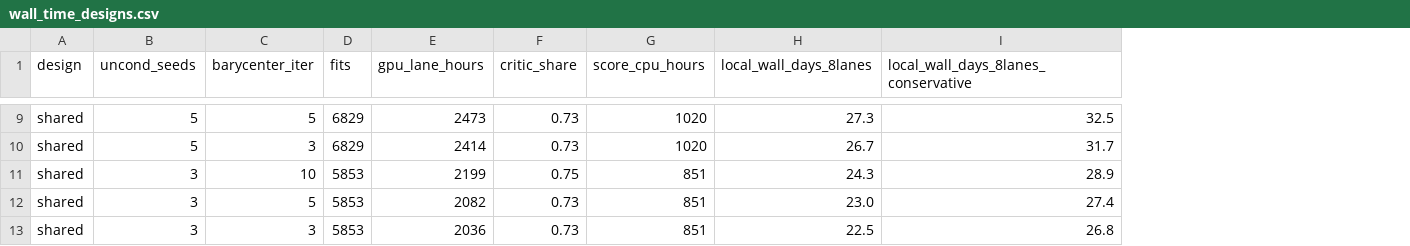
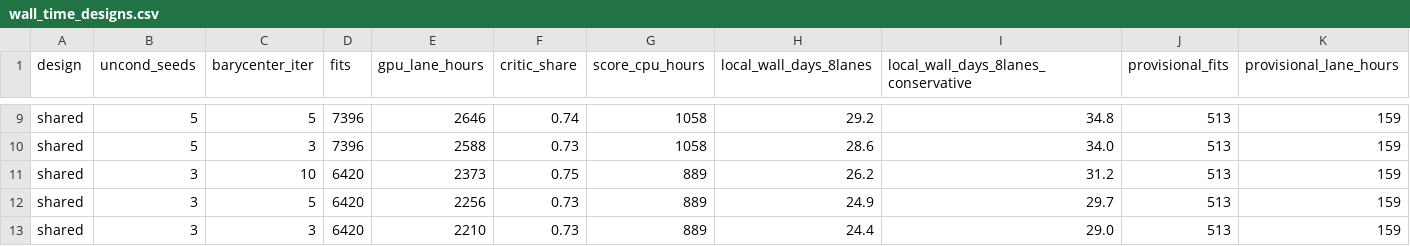
Before and after one commit to kreid415/wasserstein-critic-deconfounding, a CSV file: docs/wall_time_designs.csv, drawn as a sheet; only a part is shown, gaps mark what is left out; the diff covers the shown part only; the diff names each change by its address in the sheet, - before the commit and + after, or states it on an @@ line.

Commit message:
wall_time_report: regenerate (stock); flag the 8 provisional missing-arm step costs
pilot/5/10: 6,718 fits (merged main e3051e4: 6,574; +54 A2, +90 A3 unconditioned pilots), 2,375 GPU lane-h,
26.2 d on 8 lanes (31.2 d conservative). The committed docs at e3051e4 were stale (6,061 fits).
The 8 arms measured in run1 of experiments/bench_missing_arms_step_cost (PF-16 failed under CPU
contention) carry 513 fits and 159 GPU lane-h (7%) of pilot/5/10: new columns provisional_fits and
provisional_lane_hours, and a note in WALL_TIME.md (costed labels via cost_model.arm_label).

```diff
--- a/docs/wall_time_designs.csv
+++ b/docs/wall_time_designs.csv
+column J (provisional_fits), rows 9-13: all 513
+column K (provisional_lane_hours), rows 9-13: all 159
-D9:D10 (fits): 6829
+D9:D10 (fits): 7396
-E9 (gpu_lane_hours): 2473
+E9 (gpu_lane_hours): 2646
-F9 (critic_share): 0.73
+F9 (critic_share): 0.74
-G9:G10 (score_cpu_hours): 1020
+G9:G10 (score_cpu_hours): 1058
-H9 (local_wall_days_8lanes): 27.3
+H9 (local_wall_days_8lanes): 29.2
-I9: 32.5
+I9: 34.8
-E10 (gpu_lane_hours): 2414
+E10 (gpu_lane_hours): 2588
-H10 (local_wall_days_8lanes): 26.7
+H10 (local_wall_days_8lanes): 28.6
-I10: 31.7
+I10: 34.0
-D11:D13 (fits): 5853
+D11:D13 (fits): 6420
-E11 (gpu_lane_hours): 2199
+E11 (gpu_lane_hours): 2373
-G11:G13 (score_cpu_hours): 851
+G11:G13 (score_cpu_hours): 889
-H11 (local_wall_days_8lanes): 24.3
+H11 (local_wall_days_8lanes): 26.2
-I11: 28.9
+I11: 31.2
-E12 (gpu_lane_hours): 2082
+E12 (gpu_lane_hours): 2256
-H12 (local_wall_days_8lanes): 23.0
+H12 (local_wall_days_8lanes): 24.9
-I12: 27.4
+I12: 29.7
-E13 (gpu_lane_hours): 2036
+E13 (gpu_lane_hours): 2210
-H13 (local_wall_days_8lanes): 22.5
+H13 (local_wall_days_8lanes): 24.4
-I13: 26.8
+I13: 29.0
```
Also changed, not shown: 37 edited cells elsewhere in this file, docs/wall_time_by_experiment.csv, 2 other files.
